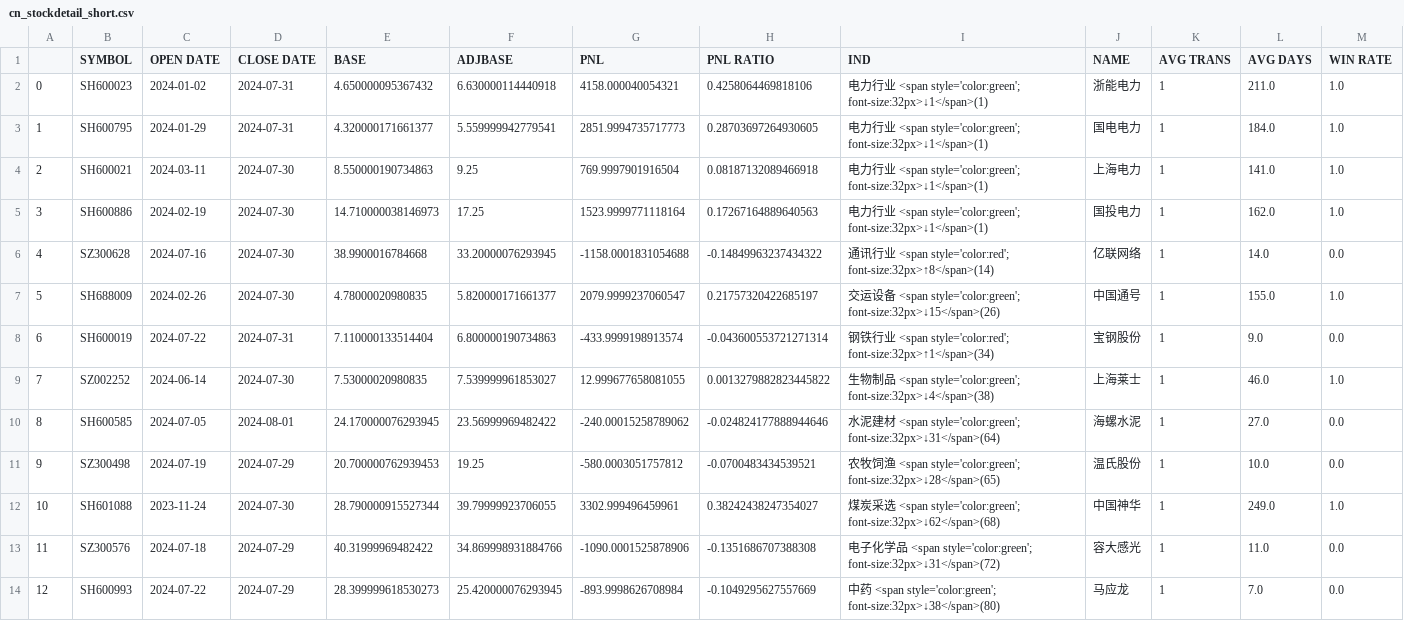
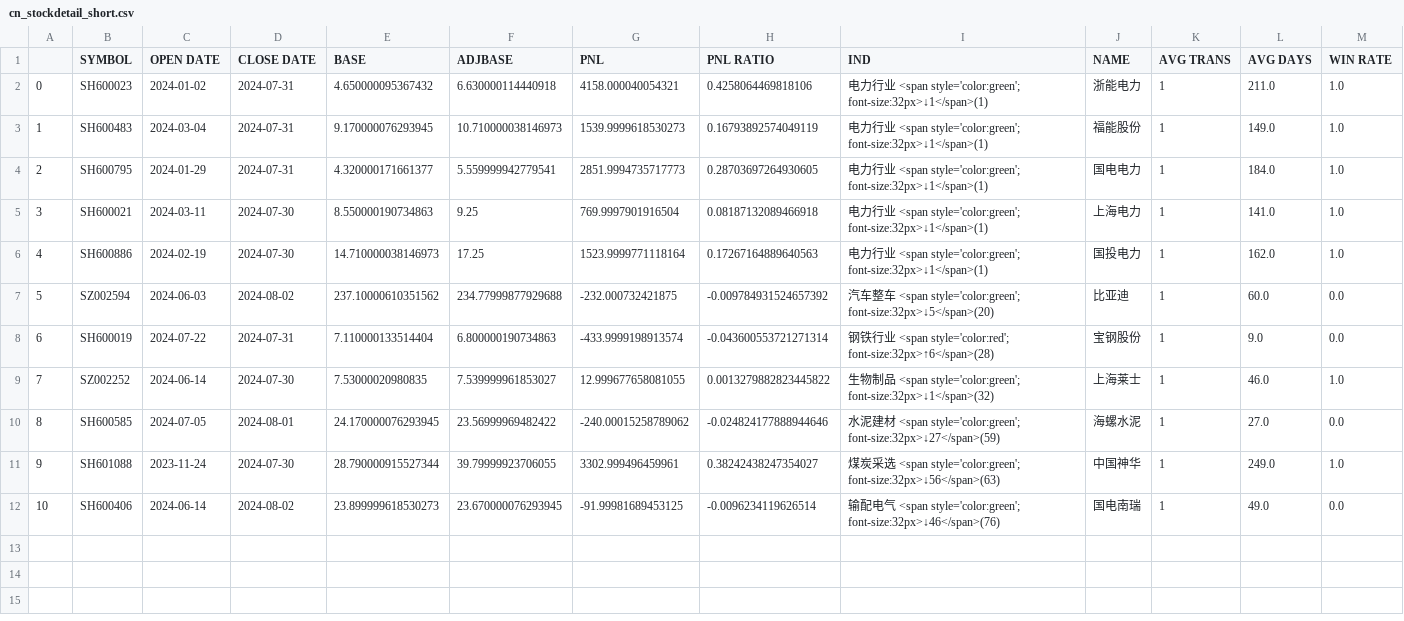
Before and after one commit to joeyrensh/pub_finance, a CSV file: pub_finance/finance/images/cn_stockdetail_short.csv, drawn as a sheet; only a part is shown; removed rows and columns are numbered as before the commit, all else as after; rows hold the shown columns only; the diff names each change by its address in the sheet, - before the commit and + after, or states it on an @@ line.

```diff
--- a/pub_finance/finance/images/cn_stockdetail_short.csv
+++ b/pub_finance/finance/images/cn_stockdetail_short.csv
+row 3: 1 | SH600483 | 2024-03-04 | 2024-07-31 | 9.170000076293945 | 10.710000038146973 | 1539.9999618530273 | 0.16793892574049119 | 电力行业 <span style='color:green'; font-size:32px>↓1</span>(1) | 福能股份 | 1 | 149.0 | 1.0
@@ column A renumbered between rows 4 and 11 @@
-row 6: 4 | SZ300628 | 2024-07-16 | 2024-07-30 | 38.9900016784668 | 33.20000076293945 | -1158.0001831054688 | -0.14849963237434322 | 通讯行业 <span style='color:red'; font-size:32px>↑8</span>(14) | 亿联网络 | 1 | 14.0 | 0.0
-row 7: 5 | SH688009 | 2024-02-26 | 2024-07-30 | 4.78000020980835 | 5.820000171661377 | 2079.9999237060547 | 0.21757320422685197 | 交运设备 <span style='color:green'; font-size:32px>↓15</span>(26) | 中国通号 | 1 | 155.0 | 1.0
+row 7: 5 | SZ002594 | 2024-06-03 | 2024-08-02 | 237.10000610351562 | 234.77999877929688 | -232.000732421875 | -0.009784931524657392 | 汽车整车 <span style='color:green'; font-size:32px>↓5</span>(20) | 比亚迪 | 1 | 60.0 | 0.0
-I8 (IND): …<span style='color:red'; font-size:32px>↑1</span>(34)
+I8 (IND): …<span style='color:red'; font-size:32px>↑6</span>(28)
-I9 (IND): …<span style='color:green'; font-size:32px>↓4</span>(38)
+I9 (IND): …<span style='color:green'; font-size:32px>↓1</span>(32)
-I10 (IND): …<span style='color:green'; font-size:32px>↓31</span>(64)
+I10 (IND): …<span style='color:green'; font-size:32px>↓27</span>(59)
-row 11: 9 | SZ300498 | 2024-07-19 | 2024-07-29 | 20.700000762939453 | 19.25 | -580.0003051757812 | -0.0700483434539521 | 农牧饲渔 <span style='color:green'; font-size:32px>↓28</span>(65) | 温氏股份 | 1 | 10.0 | 0.0
-I11 (IND): …<span style='color:green'; font-size:32px>↓62</span>(68)
+I11 (IND): …<span style='color:green'; font-size:32px>↓56</span>(63)
-row 13: 11 | SZ300576 | 2024-07-18 | 2024-07-29 | 40.31999969482422 | 34.869998931884766 | -1090.0001525878906 | -0.1351686707388308 | 电子化学品 <span style='color:green'; font-size:32px>↓31</span>(72) | 容大感光 | 1 | 11.0 | 0.0
-row 14: 12 | SH600993 | 2024-07-22 | 2024-07-29 | 28.399999618530273 | 25.420000076293945 | -893.9998626708984 | -0.1049295627557669 | 中药 <span style='color:green'; font-size:32px>↓38</span>(80) | 马应龙 | 1 | 7.0 | 0.0
+row 12: 10 | SH600406 | 2024-06-14 | 2024-08-02 | 23.899999618530273 | 23.670000076293945 | -91.99981689453125 | -0.0096234119626514 | 输配电气 <span style='color:green'; font-size:32px>↓46</span>(76) | 国电南瑞 | 1 | 49.0 | 0.0
```
Also changed, not shown: pub_finance/finance/images/cn_stockdetail.csv, 17 other files.
